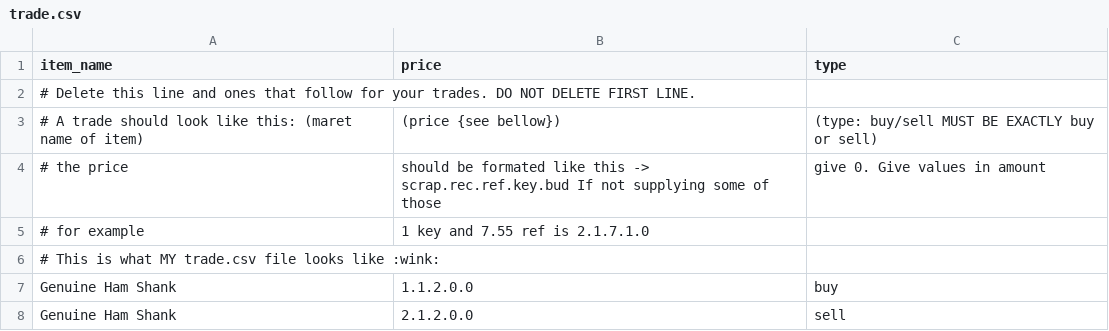
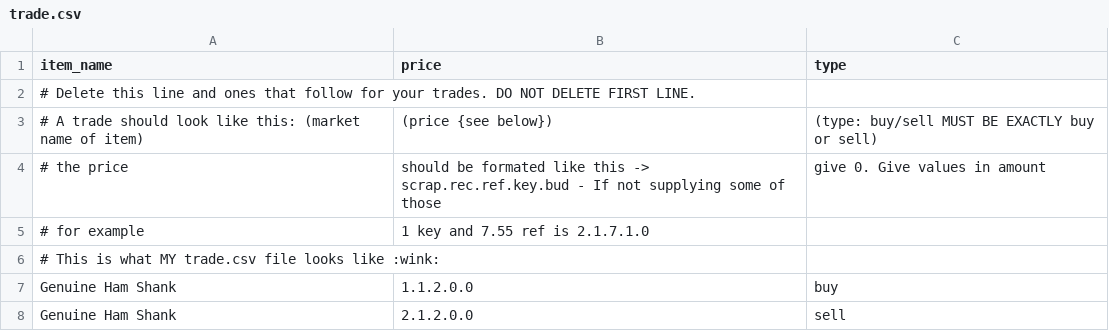
Before and after one commit to mninc/tf2-trade-bot, a CSV file: trade.csv, drawn as a sheet.

Commit message:
*claps even more slowly*

```diff
--- a/trade.csv
+++ b/trade.csv
@@ -2,4 +2,4 @@ item_name,price,type
 # Delete this line and ones that follow for your trades. DO NOT DELETE FIRST LINE.
-# A trade should look like this: (maret name of item), (price {see bellow}), (type: buy/sell MUST BE EXACTLY buy or sell)
-# the price, should be formated like this -> scrap.rec.ref.key.bud If not supplying some of those, give 0. Give values in amount
+# A trade should look like this: (market name of item), (price {see below}), (type: buy/sell MUST BE EXACTLY buy or sell)
+# the price, should be formated like this -> scrap.rec.ref.key.bud - If not supplying some of those, give 0. Give values in amount
 # for example, 1 key and 7.55 ref is 2.1.7.1.0
```
